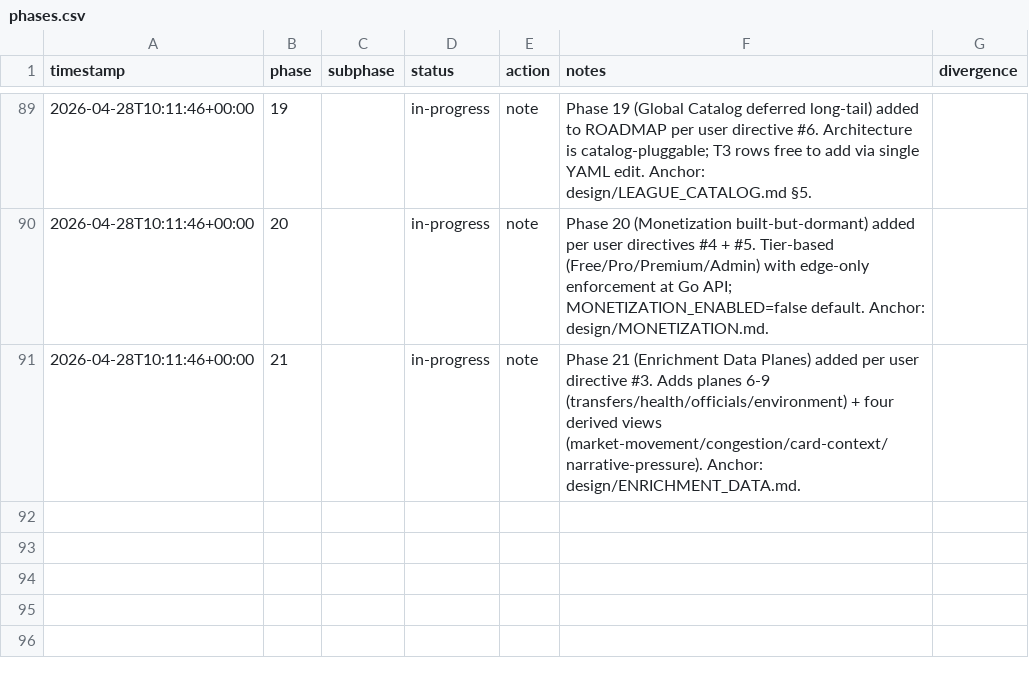
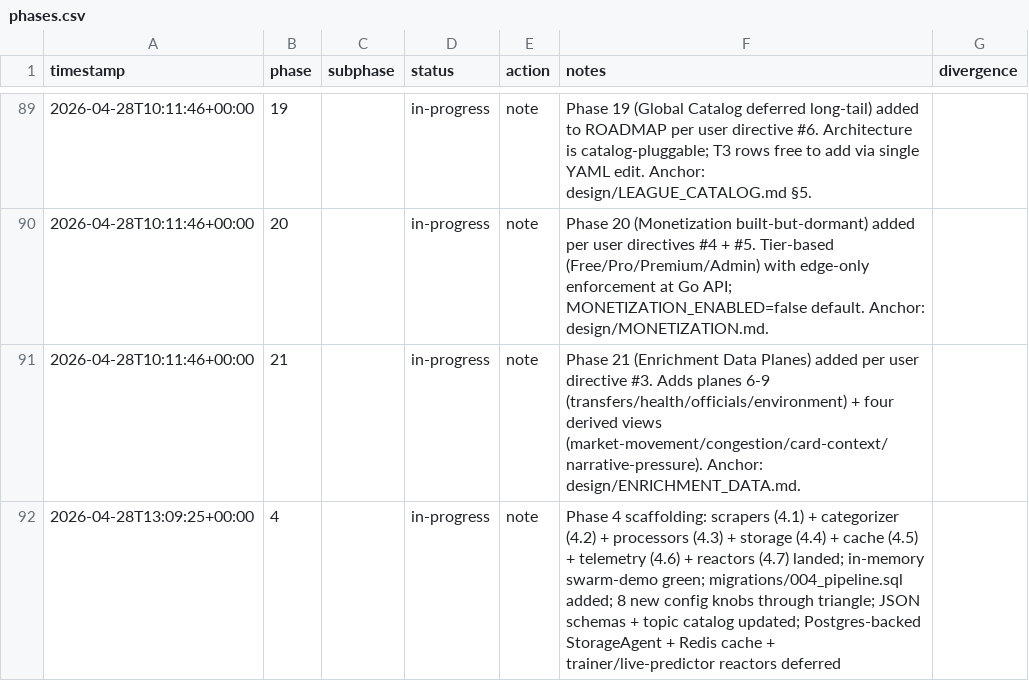
Before and after one commit to metaphy6/negelir, a CSV file: docs/tracking/phases.csv, drawn as a sheet; only a part is shown, gaps mark what is left out.

Commit message:
feat(phase-4): phase 4 scaffolding: scrapers (4.1) + categorizer…
Phase 4 scaffolding: scrapers (4.1) + categorizer (4.2) + processors (4.3) + storage (4.4) + cache (4.5) + telemetry (4.6) + reactors (4.7) landed; in-memory swarm-demo green; migrations/004_pipeline.sql added; 8 new config knobs through triangle; JSON schemas + topic catalog updated; Postgres-backed StorageAgent + Redis cache + trainer/live-predictor reactors deferred

```diff
--- a/docs/tracking/phases.csv
+++ b/docs/tracking/phases.csv
@@ -91 +91,2 @@ timestamp,phase,subphase,status,action,notes,divergence
 2026-04-28T10:11:46+00:00,21,,in-progress,note,Phase 21 (Enrichment Data Planes) added per user directive #3. Adds planes 6-9 (transfers/health/officials/environment) + four derived views (market-movement/congestion/card-context/narrative-pressure). Anchor: design/ENRICHMENT_DATA.md.,
+2026-04-28T13:09:25+00:00,4,,in-progress,note,Phase 4 scaffolding: scrapers (4.1) + categorizer (4.2) + processors (4.3) + storage (4.4) + cache (4.5) + telemetry (4.6) + reactors (4.7) landed; in-memory swarm-demo green; migrations/004_pipeline.sql added; 8 new config knobs through triangle; JSON schemas + topic catalog updated; Postgres-backed StorageAgent + Redis cache + trainer/live-predictor reactors deferred,
```
Also changed, not shown: 36 other files.
